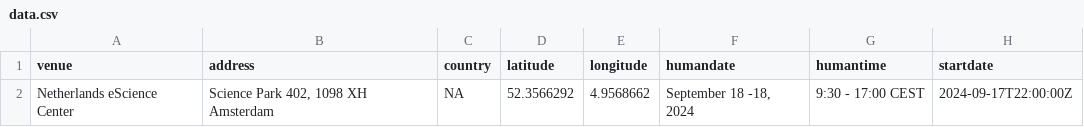
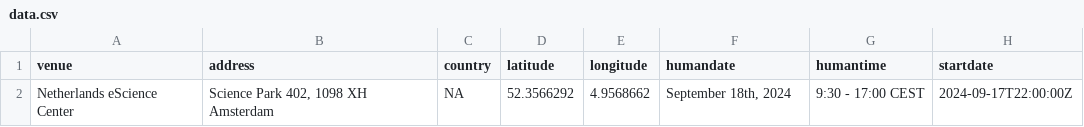
Before and after one commit to esciencecenter-digital-skills/2024-09-18-ds-medical-imaging, a CSV file: _data/data.csv, drawn as a sheet; only a part is shown; the diff names each change by its address in the sheet, - before the commit and + after, or states it on an @@ line.

Commit message:
fix 18

```diff
--- a/_data/data.csv
+++ b/_data/data.csv
-F2 (humandate): September 18 -18, 2024
+F2 (humandate): September 18th, 2024
```
